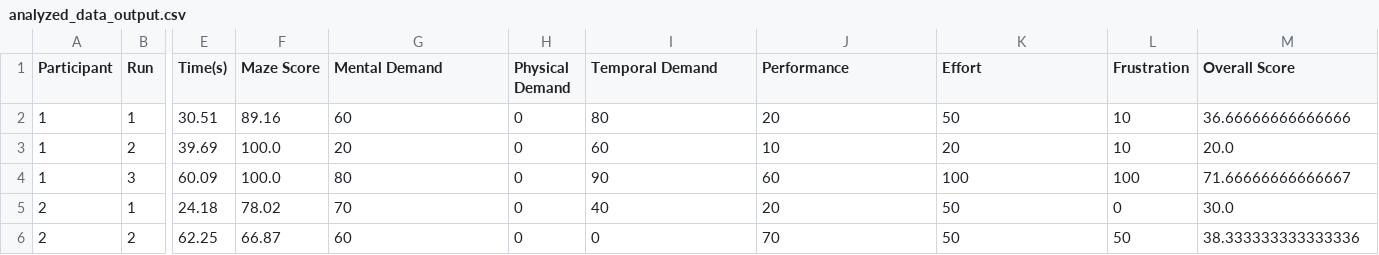
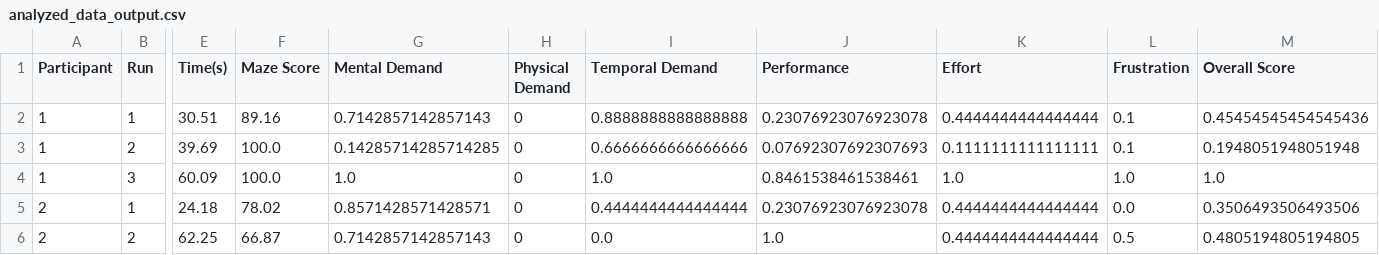
Before and after one commit to Raul-Villegas23/Thesis_python, a CSV file: experimental-analysis/bonus/analyzed_data_output.csv, drawn as a sheet; only a part is shown, gaps mark what is left out; the diff covers the shown part only; the diff names each change by its address in the sheet, - before the commit and + after, or states it on an @@ line.

Commit message:
Refactor maze and NASA TLX results formatting and add new summary statistics files

```diff
--- a/experimental-analysis/bonus/analyzed_data_output.csv
+++ b/experimental-analysis/bonus/analyzed_data_output.csv
-G2 (Mental Demand): 60
+G2 (Mental Demand): 0.7142857142857143
-I2 (Temporal Demand): 80
+I2 (Temporal Demand): 0.8888888888888888
-J2 (Performance): 20
+J2 (Performance): 0.23076923076923078
-K2 (Effort): 50
+K2 (Effort): 0.4444444444444444
-L2:L3 (Frustration): 10
+L2:L3 (Frustration): 0.1
-M2 (Overall Score): 36.66666666666666
+M2 (Overall Score): 0.45454545454545436
-G3 (Mental Demand): 20
+G3 (Mental Demand): 0.14285714285714285
-I3 (Temporal Demand): 60
+I3 (Temporal Demand): 0.6666666666666666
-J3 (Performance): 10
+J3 (Performance): 0.07692307692307693
-K3 (Effort): 20
+K3 (Effort): 0.1111111111111111
-M3 (Overall Score): 20.0
+M3 (Overall Score): 0.1948051948051948
-G4 (Mental Demand): 80
+G4 (Mental Demand): 1.0
-I4 (Temporal Demand): 90
+I4 (Temporal Demand): 1.0
-J4 (Performance): 60
+J4 (Performance): 0.8461538461538461
-K4 (Effort): 100
+K4 (Effort): 1.0
-L4 (Frustration): 100
+L4 (Frustration): 1.0
-M4 (Overall Score): 71.66666666666667
+M4 (Overall Score): 1.0
-G5 (Mental Demand): 70
+G5 (Mental Demand): 0.8571428571428571
-I5 (Temporal Demand): 40
+I5 (Temporal Demand): 0.4444444444444444
-J5 (Performance): 20
+J5 (Performance): 0.23076923076923078
-K5:K6 (Effort): 50
+K5:K6 (Effort): 0.4444444444444444
-L5 (Frustration): 0
+L5 (Frustration): 0.0
-M5 (Overall Score): 30.0
+M5 (Overall Score): 0.3506493506493506
-G6 (Mental Demand): 60
+G6 (Mental Demand): 0.7142857142857143
-I6 (Temporal Demand): 0
+I6 (Temporal Demand): 0.0
-J6 (Performance): 70
+J6 (Performance): 1.0
-L6 (Frustration): 50
+L6 (Frustration): 0.5
-M6 (Overall Score): 38.333333333333336
+M6 (Overall Score): 0.4805194805194805
```
Also changed, not shown: 96 edited cells elsewhere in this file, 20 other files.
